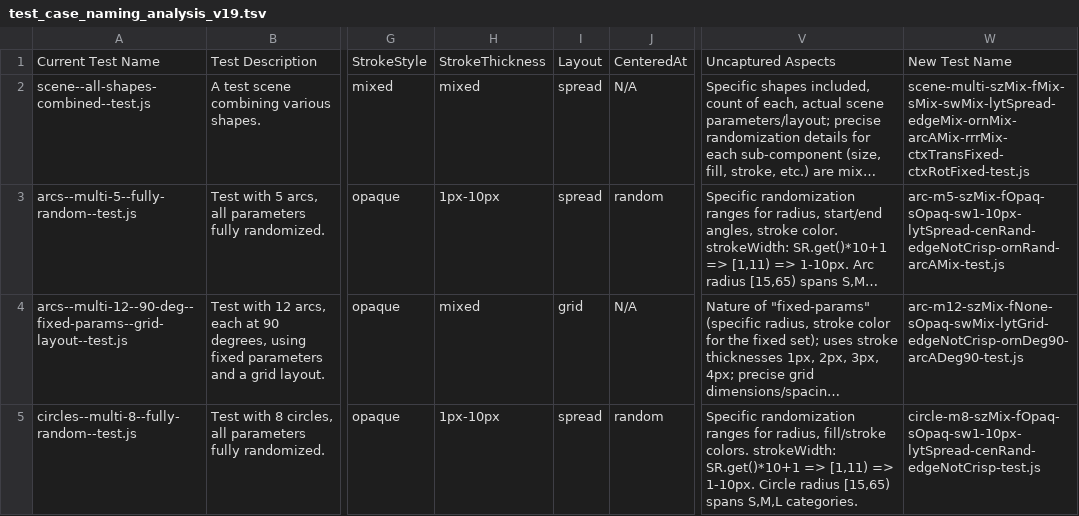
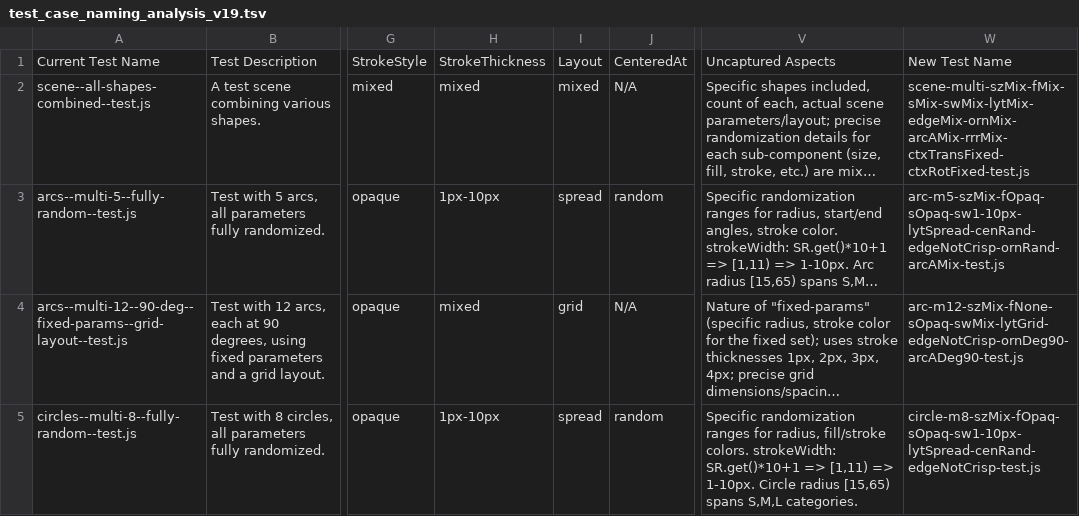
Before and after one commit to davidedc/Minimal-2D-Js-Software-Renderer, a TSV file: test_case_naming_analysis_v19.tsv, drawn as a sheet; only a part is shown, gaps mark what is left out; long unchanged cells end in …; the diff names each change by its address in the sheet, - before the commit and + after, or states it on an @@ line.

Commit message:
final tweaks to scene--all-shapes-combined--test.js

```diff
--- a/test_case_naming_analysis_v19.tsv
+++ b/test_case_naming_analysis_v19.tsv
-I2: spread
+I2: mixed
-W2: scene-multi-szMix-fMix-sMix-swMix-lytSpread-edgeMix-ornMix-arcAMix-rrrMix-ctxTransFixed-ctxRotFixed-test.js
+W2: scene-multi-szMix-fMix-sMix-swMix-lytMix-edgeMix-ornMix-arcAMix-rrrMix-ctxTransFixed-ctxRotFixed-test.js
```
Also changed, not shown: 3 other files.
